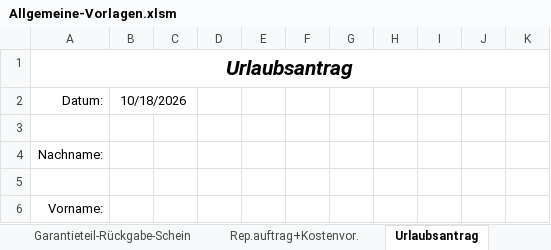
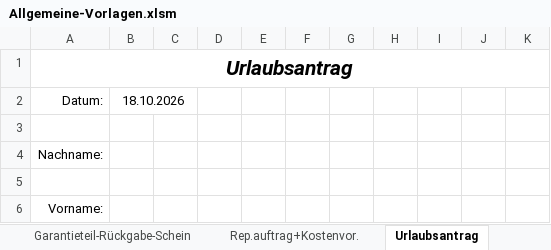
Before and after one commit to benjaminstockey-a11y/pdf-unterschreiben, an Excel workbook: vorlagen/Allgemeine-Vorlagen.xlsm, sheet Urlaubsantrag, drawn as a sheet; only a part is shown; values as stored, in another font and other column widths than the file's, no borders; the diff names each change by its address in the sheet, - before the commit and + after, or states it on an @@ line.

```diff
--- a/vorlagen/Allgemeine-Vorlagen.xlsm (sheet Urlaubsantrag)
+++ b/vorlagen/Allgemeine-Vorlagen.xlsm (sheet Urlaubsantrag)
-B2: 10/18/2026
+B2: 18.10.2026
```
Also changed, not shown: sheet Rep.auftrag+Kostenvor., sheet Ersatzteilbestellung-Kunde, sheet Ersatzteilbestellung-Monteur, hidden cells, 1 other file.
